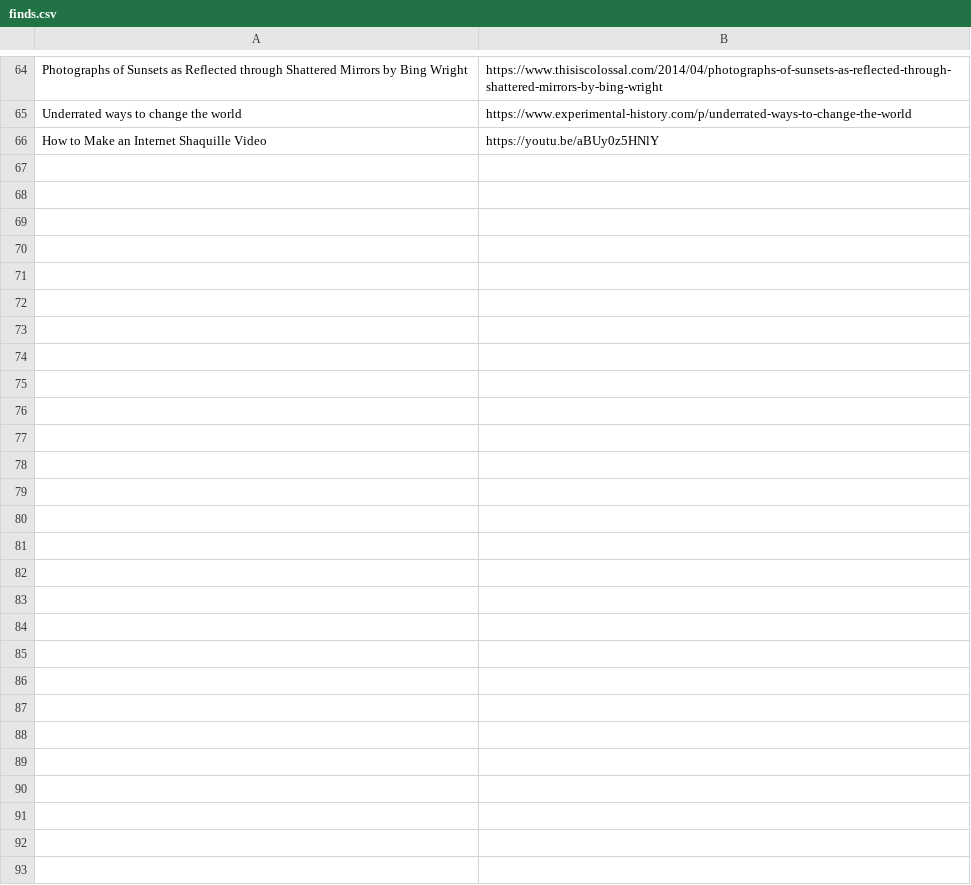
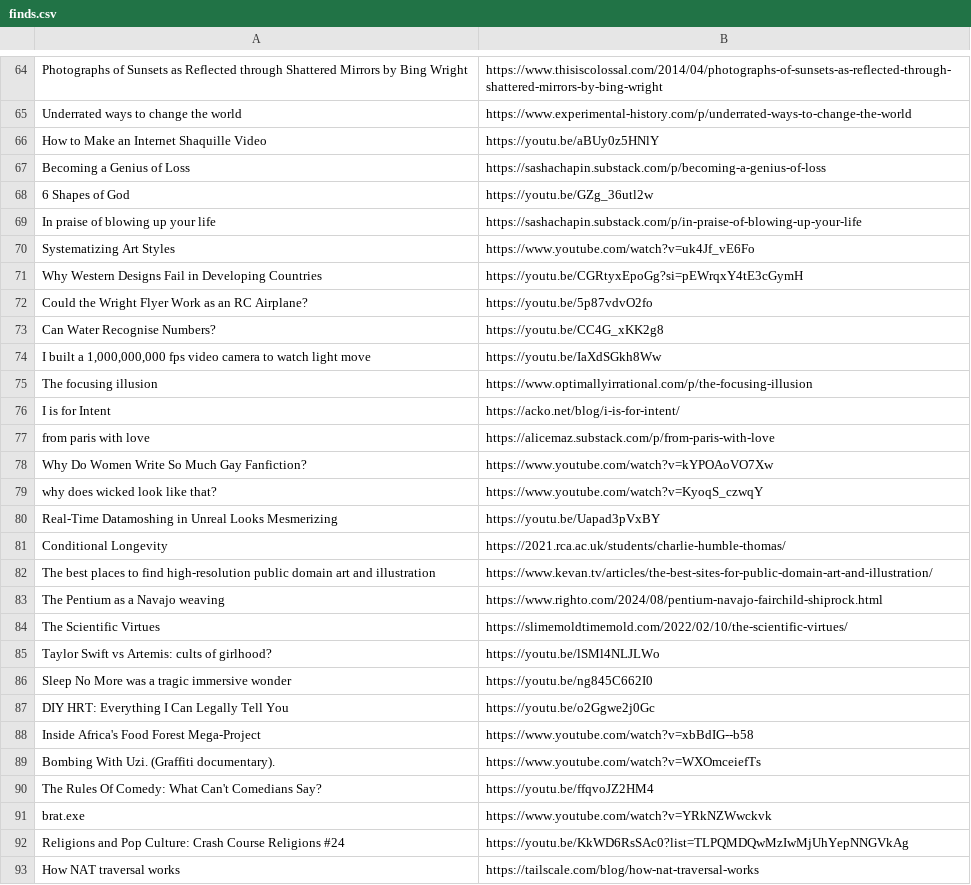
Before and after one commit to Cynosure-North/Website, a CSV file: finds/finds.csv, drawn as a sheet; only a part is shown, gaps mark what is left out.

```diff
--- a/finds/finds.csv
+++ b/finds/finds.csv
@@ -66 +66,28 @@ Underrated ways to change the world;https://www.experimental-history.com/p/under
 How to Make an Internet Shaquille Video;https://youtu.be/aBUy0z5HNlY
+Becoming a Genius of Loss;https://sashachapin.substack.com/p/becoming-a-genius-of-loss
+6 Shapes of God;https://youtu.be/GZg_36utl2w
+In praise of blowing up your life;https://sashachapin.substack.com/p/in-praise-of-blowing-up-your-life
+Systematizing Art Styles;https://www.youtube.com/watch?v=uk4Jf_vE6Fo
+Why Western Designs Fail in Developing Countries;https://youtu.be/CGRtyxEpoGg?si=pEWrqxY4tE3cGymH
+Could the Wright Flyer Work as an RC Airplane?;https://youtu.be/5p87vdvO2fo
+Can Water Recognise Numbers?;https://youtu.be/CC4G_xKK2g8
+I built a 1,000,000,000 fps video camera to watch light move;https://youtu.be/IaXdSGkh8Ww
+The focusing illusion;https://www.optimallyirrational.com/p/the-focusing-illusion
+I is for Intent;https://acko.net/blog/i-is-for-intent/
+from paris with love;https://alicemaz.substack.com/p/from-paris-with-love
+Why Do Women Write So Much Gay Fanfiction?;https://www.youtube.com/watch?v=kYPOAoVO7Xw
+why does wicked look like that?;https://www.youtube.com/watch?v=KyoqS_czwqY
+Real-Time Datamoshing in Unreal Looks Mesmerizing;https://youtu.be/Uapad3pVxBY
+Conditional Longevity;https://2021.rca.ac.uk/students/charlie-humble-thomas/
+The best places to find high-resolution public domain art and illustration;https://www.kevan.tv/articles/the-best-sites-for-public-domain-art-and-illustration/
+The Pentium as a Navajo weaving;https://www.righto.com/2024/08/pentium-navajo-fairchild-shiprock.html
+The Scientific Virtues;https://slimemoldtimemold.com/2022/02/10/the-scientific-virtues/
+Taylor Swift vs Artemis: cults of girlhood?;https://youtu.be/lSMl4NLJLWo
+Sleep No More was a tragic immersive wonder;https://youtu.be/ng845C662I0
+DIY HRT: Everything I Can Legally Tell You;https://youtu.be/o2Ggwe2j0Gc
+Inside Africa's Food Forest Mega-Project;https://www.youtube.com/watch?v=xbBdIG--b58
+Bombing With Uzi. (Graffiti documentary).;https://www.youtube.com/watch?v=WXOmceiefTs
+The Rules Of Comedy: What Can't Comedians Say?;https://youtu.be/ffqvoJZ2HM4
+brat.exe;https://www.youtube.com/watch?v=YRkNZWwckvk
+Religions and Pop Culture: Crash Course Religions #24;https://youtu.be/KkWD6RsSAc0?list=TLPQMDQwMzIwMjUhYepNNGVkAg
+How NAT traversal works;https://tailscale.com/blog/how-nat-traversal-works
```
Also changed, not shown: 3 other files.
